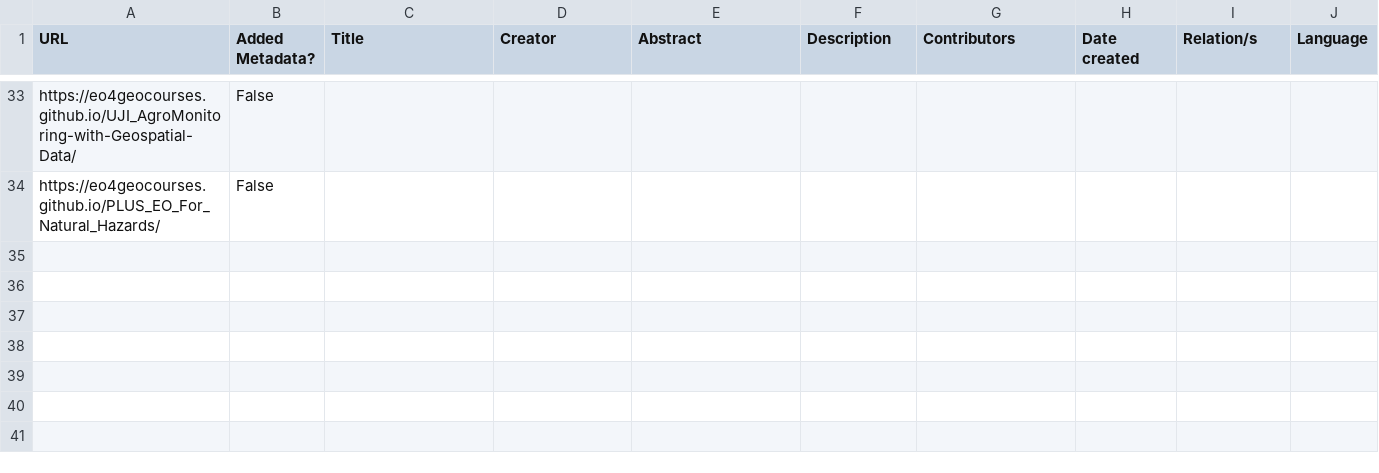
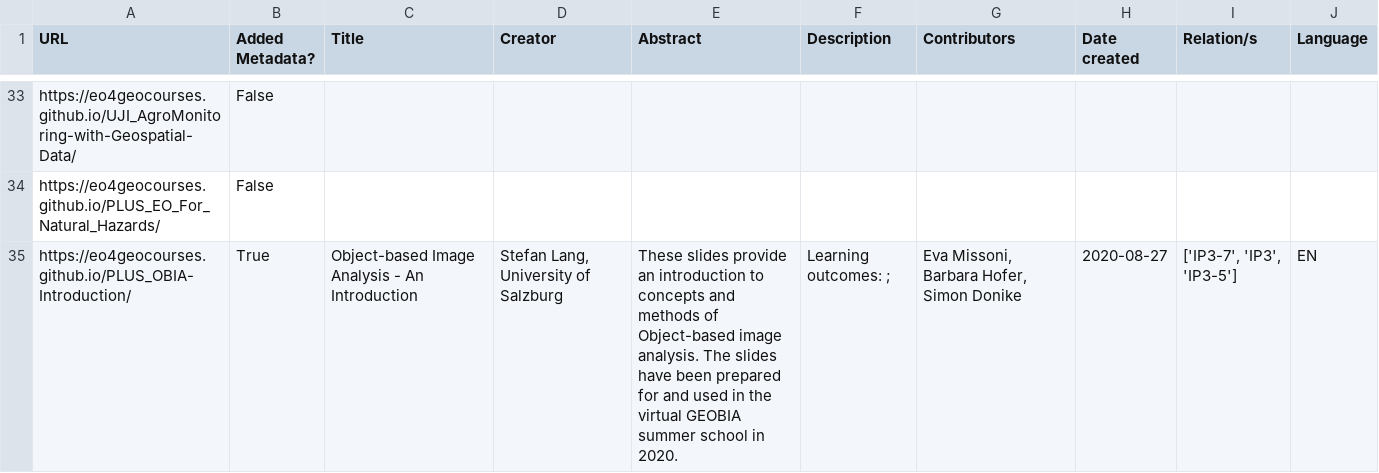
Before and after one commit to eo4geocourses/metadata_scraper, a CSV file: metadata_presentations.csv, drawn as a sheet; only a part is shown, gaps mark what is left out; the diff names each change by its address in the sheet, - before the commit and + after, or states it on an @@ line.

```diff
--- a/metadata_presentations.csv
+++ b/metadata_presentations.csv
+row 35: https://eo4geocourses.github.io/PLUS_OBIA-Introduction/ | True | Object-based Image Analysis - An Introduction | Stefan Lang, University of Salzburg | These slides provide an introduction to concepts and methods of Object-based image analysis. The slides have been prepared for and used in the virtual GEOBIA summer school in 2020. | Learning outcomes: ; | Eva Missoni, Barbara Hofer, Simon Donike | 2020-08-27 | ['IP3-7', 'IP3', 'IP3-5'] | EN
```
Also changed, not shown: 2 other files.
